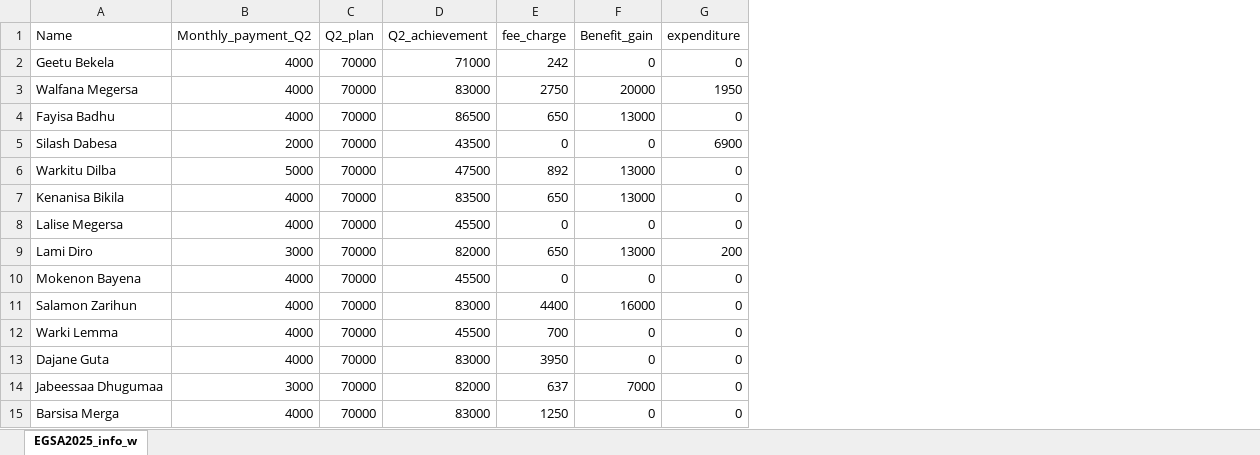
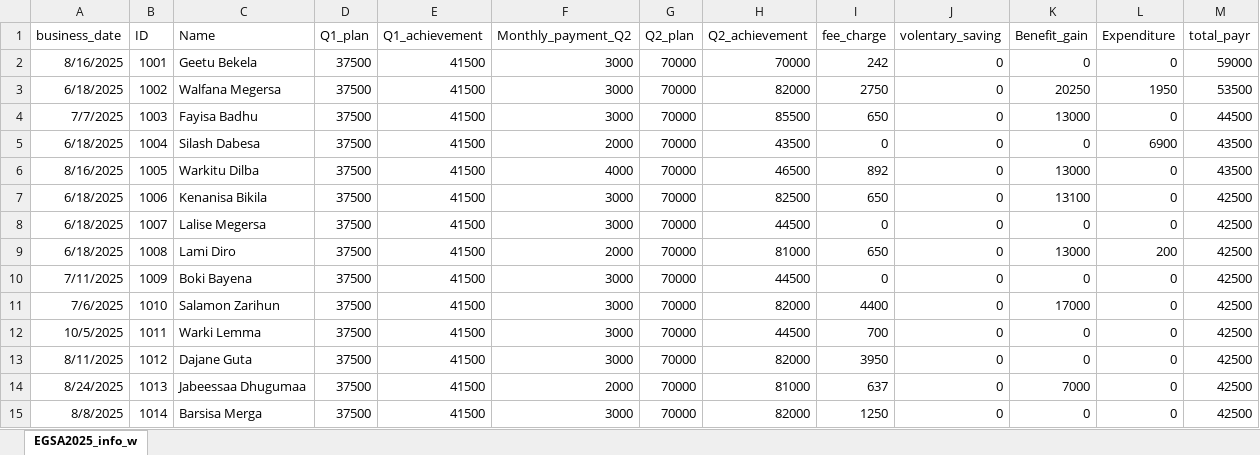
Before and after one commit to Walfaanaa/EGSA2025, an Excel workbook: EGSA2025_info_w.xlsx, sheet EGSA2025_info_w, drawn as a sheet; only a part is shown; values as stored, in another font and other column widths than the file's, no borders; addresses are those after the commit; the diff covers the shown part only; the diff names each change by its address in the sheet, - before the commit and + after, or states it on an @@ line.

Commit message:
Add files via upload

```diff
--- a/EGSA2025_info_w.xlsx (sheet EGSA2025_info_w)
+++ b/EGSA2025_info_w.xlsx (sheet EGSA2025_info_w)
+column A (business_date), rows 2-15: 8/16/2025 | 6/18/2025 | 7/7/2025 | 6/18/2025 | 8/16/2025 | 6/18/2025 | 6/18/2025 | 6/18/2025 | 7/11/2025 | 7/6/2025 | 10/5/2025 | 8/11/2025 | 8/24/2025 | 8/8/2025
+column B (ID), rows 2-15: 1001 | 1002 | 1003 | 1004 | 1005 | 1006 | 1007 | 1008 | 1009 | 1010 | 1011 | 1012 | 1013 | 1014
+column D (Q1_plan), rows 2-15: all 37500
+column E (Q1_achievement), rows 2-15: all 41500
+column J (volentary_saving), rows 2-15: all 0
+column M (total_payr), rows 2-15: 59000 | 53500 | 44500 | 43500 | 43500 | 42500 | 42500 | 42500 | 42500 | 42500 | 42500 | 42500 | 42500 | 42500
-L1: expenditure
+L1: Expenditure
-F2:F4 (Monthly_payment_Q2): 4000
+F2:F4 (Monthly_payment_Q2): 3000
-H2 (Q2_achievement): 71000
+H2 (Q2_achievement): 70000
-H3 (Q2_achievement): 83000
+H3 (Q2_achievement): 82000
-K3 (Benefit_gain): 20000
+K3 (Benefit_gain): 20250
-H4 (Q2_achievement): 86500
+H4 (Q2_achievement): 85500
-F6 (Monthly_payment_Q2): 5000
+F6 (Monthly_payment_Q2): 4000
-H6 (Q2_achievement): 47500
+H6 (Q2_achievement): 46500
-F7:F8 (Monthly_payment_Q2): 4000
+F7:F8 (Monthly_payment_Q2): 3000
-H7 (Q2_achievement): 83500
+H7 (Q2_achievement): 82500
-K7 (Benefit_gain): 13000
+K7 (Benefit_gain): 13100
-H8 (Q2_achievement): 45500
+H8 (Q2_achievement): 44500
-F9 (Monthly_payment_Q2): 3000
+F9 (Monthly_payment_Q2): 2000
-H9 (Q2_achievement): 82000
+H9 (Q2_achievement): 81000
-C10 (Name): Mokenon Bayena
+C10 (Name): Boki Bayena
-F10:F13 (Monthly_payment_Q2): 4000
+F10:F13 (Monthly_payment_Q2): 3000
-H10 (Q2_achievement): 45500
+H10 (Q2_achievement): 44500
-H11 (Q2_achievement): 83000
+H11 (Q2_achievement): 82000
-K11 (Benefit_gain): 16000
+K11 (Benefit_gain): 17000
-H12 (Q2_achievement): 45500
+H12 (Q2_achievement): 44500
-H13 (Q2_achievement): 83000
+H13 (Q2_achievement): 82000
-F14 (Monthly_payment_Q2): 3000
+F14 (Monthly_payment_Q2): 2000
-H14 (Q2_achievement): 82000
+H14 (Q2_achievement): 81000
-F15 (Monthly_payment_Q2): 4000
+F15 (Monthly_payment_Q2): 3000
-H15 (Q2_achievement): 83000
+H15 (Q2_achievement): 82000
```
Also changed, not shown: 20 edited cells elsewhere in this sheet.
